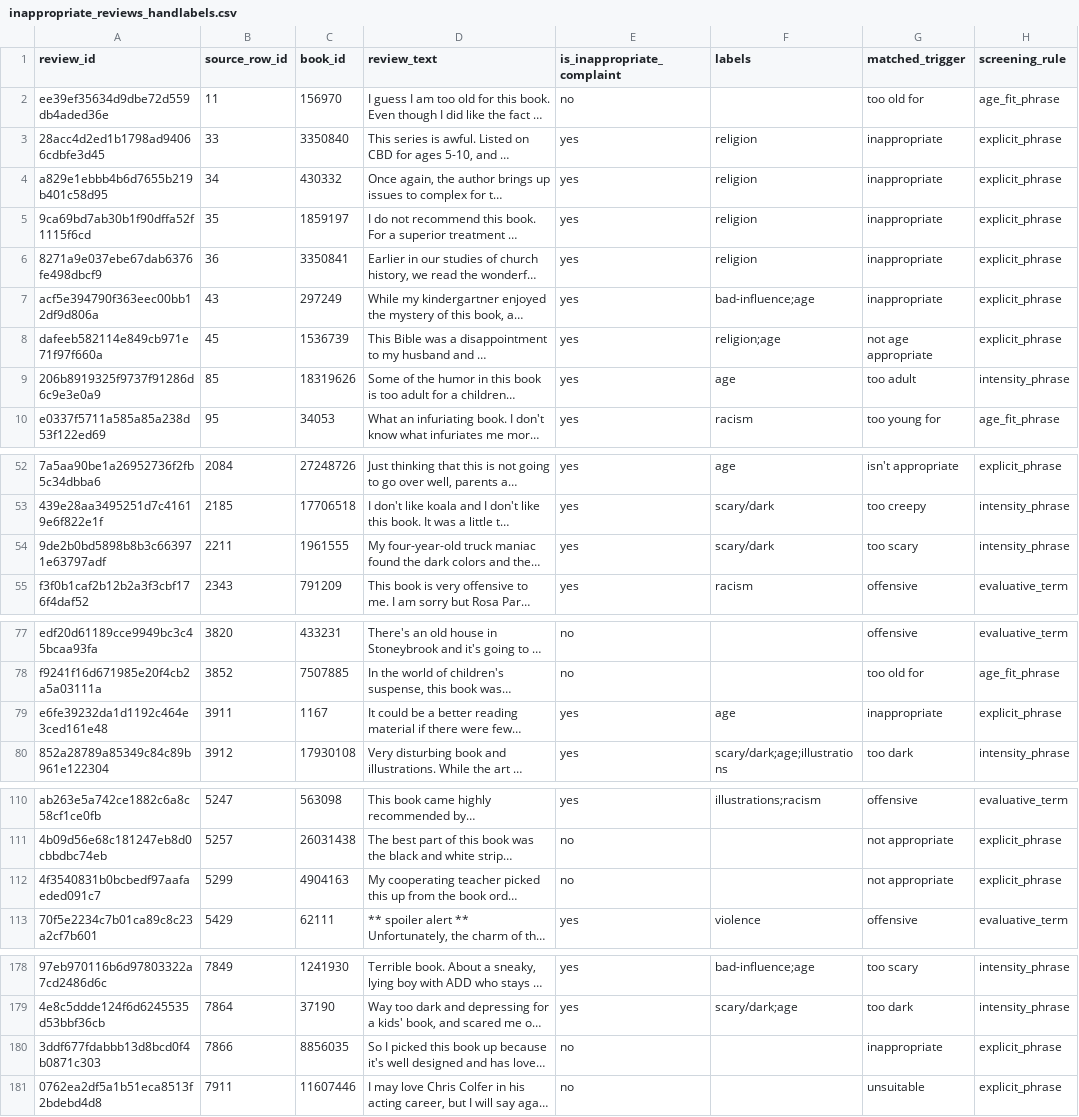
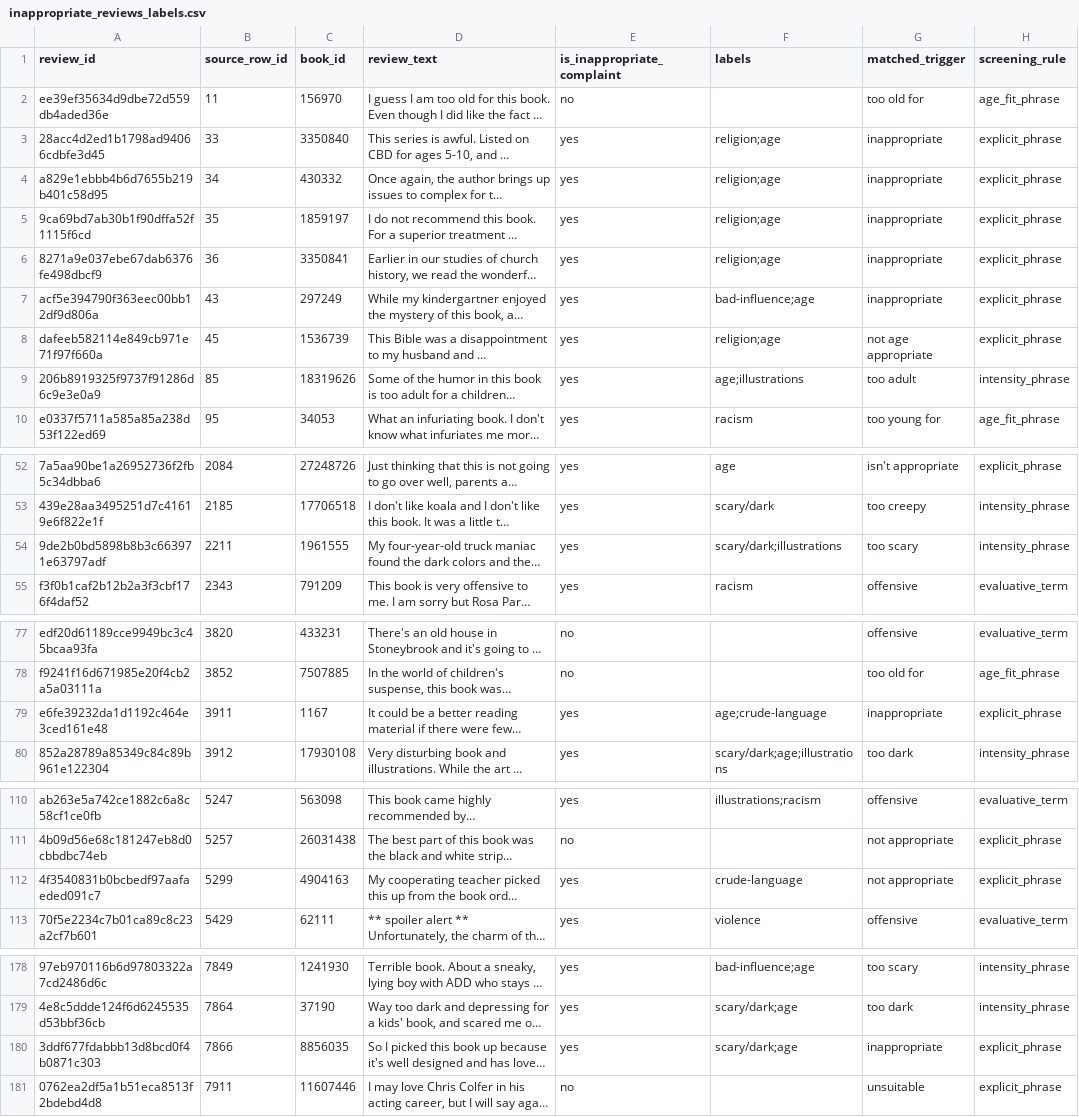
Before and after one commit to sofiabbas17-cmyk/Goodreads-Team, a CSV file: inappropriate_reviews_labels.csv (was inappropriate_reviews_handlabels.csv), drawn as a sheet; only a part is shown, gaps mark what is left out; long unchanged cells end in …; the diff covers the shown part only; the diff names each change by its address in the sheet, - before the commit and + after, or states it on an @@ line.

```diff
--- a/inappropriate_reviews_handlabels.csv
+++ b/inappropriate_reviews_labels.csv
-F3:F6 (labels): religion
+F3:F6 (labels): religion;age
-F9 (labels): age
+F9 (labels): age;illustrations
-F54 (labels): scary/dark
+F54 (labels): scary/dark;illustrations
-F79 (labels): age
+F79 (labels): age;crude-language
-E112 (is_inappropriate_complaint): no
+E112 (is_inappropriate_complaint): yes
-F112 (labels): (empty)
+F112 (labels): crude-language
-E180 (is_inappropriate_complaint): no
+E180 (is_inappropriate_complaint): yes
-F180 (labels): (empty)
+F180 (labels): scary/dark;age
```
Also changed, not shown: 14 edited cells elsewhere in this file, 7 other files.
